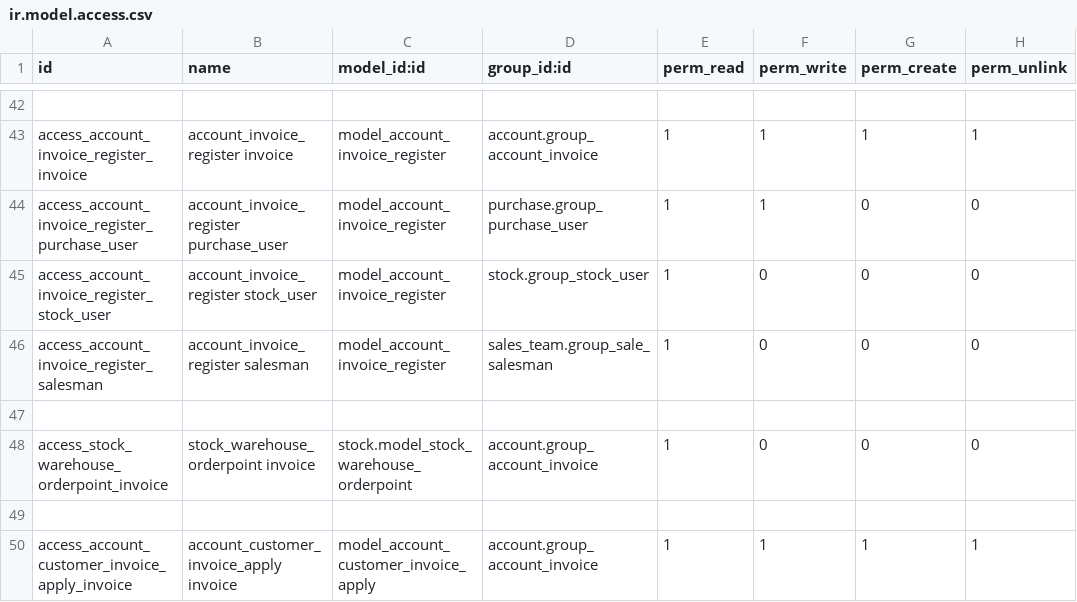
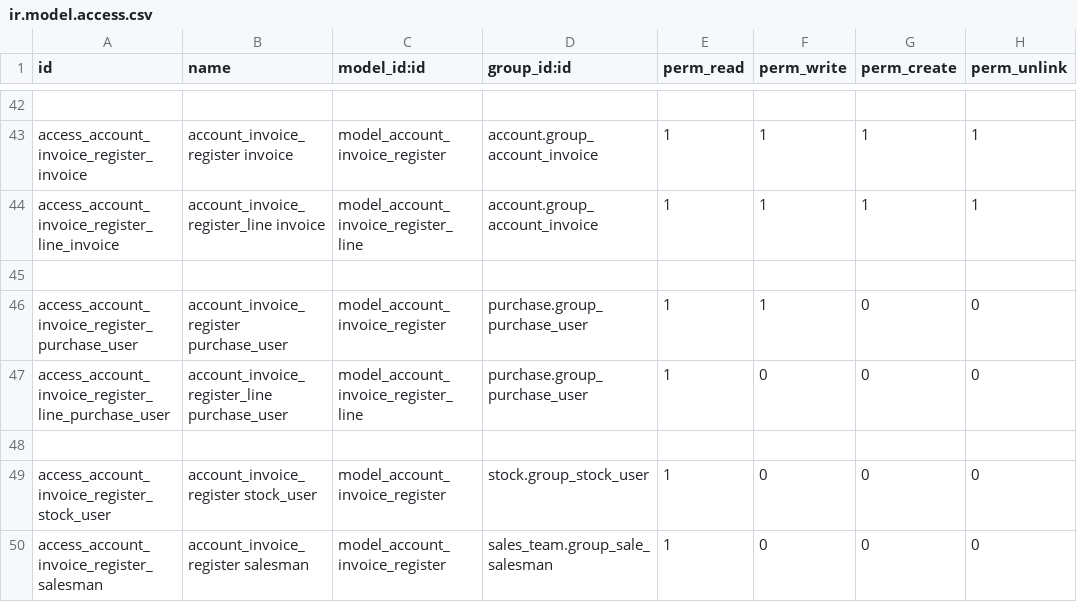
Before and after one commit to xx332093661/Owl-ERP, a CSV file: myaddons/cj_arap/security/ir.model.access.csv, drawn as a sheet; only a part is shown, gaps mark what is left out; the shorter side is filled out with more unchanged rows; the diff names each change by its address in the sheet, - before the commit and + after, or states it on an @@ line.

```diff
--- a/myaddons/cj_arap/security/ir.model.access.csv
+++ b/myaddons/cj_arap/security/ir.model.access.csv
+row 44: access_account_invoice_register_line_invoice | account_invoice_register_line invoice | model_account_invoice_register_line | account.group_account_invoice | 1 | 1 | 1 | 1
+row 45: (empty)
+row 47: access_account_invoice_register_line_purchase_user | account_invoice_register_line purchase_user | model_account_invoice_register_line | purchase.group_purchase_user | 1 | 0 | 0 | 0
+row 48: (empty)
```
Also changed, not shown: myaddons/cj_api/security/ir.model.access.csv, 15 other files.
